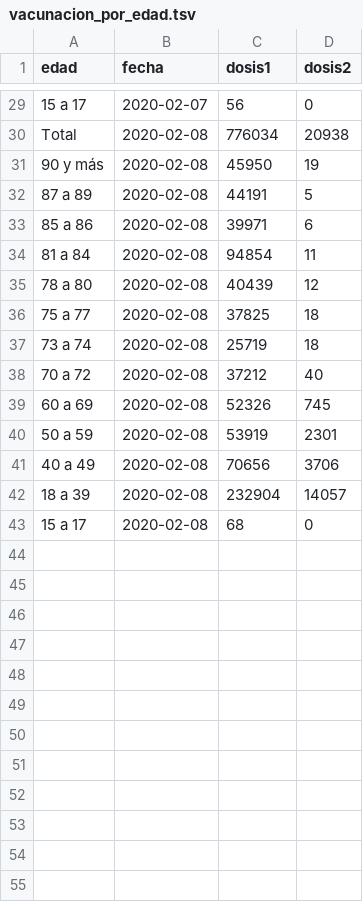
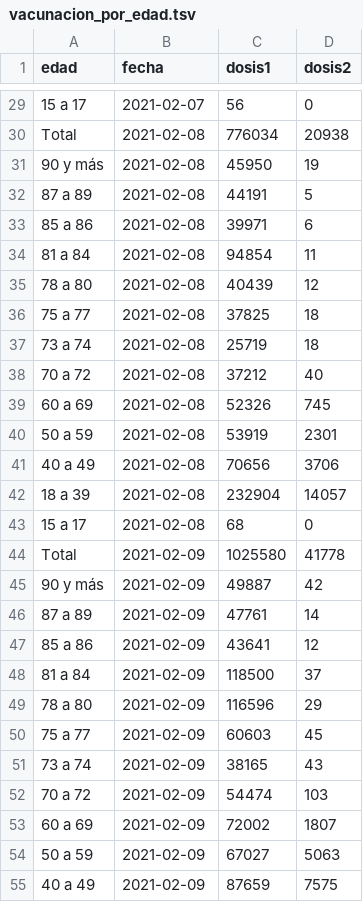
Before and after one commit to dataCovid19CL/data_vacunacion, a TSV file: vacunacion_por_edad.tsv, drawn as a sheet; only a part is shown, gaps mark what is left out; the diff covers the shown part only; the diff names each change by its address in the sheet, - before the commit and + after, or states it on an @@ line.

```diff
--- a/vacunacion_por_edad.tsv
+++ b/vacunacion_por_edad.tsv
-B29 (fecha): 2020-02-07
+B29 (fecha): 2021-02-07
-B30:B43 (fecha): 2020-02-08
+B30:B43 (fecha): 2021-02-08
+row 44: Total | 2021-02-09 | 1025580 | 41778
+row 45: 90 y más | 2021-02-09 | 49887 | 42
+row 46: 87 a 89 | 2021-02-09 | 47761 | 14
+row 47: 85 a 86 | 2021-02-09 | 43641 | 12
+row 48: 81 a 84 | 2021-02-09 | 118500 | 37
+row 49: 78 a 80 | 2021-02-09 | 116596 | 29
+row 50: 75 a 77 | 2021-02-09 | 60603 | 45
+row 51: 73 a 74 | 2021-02-09 | 38165 | 43
+row 52: 70 a 72 | 2021-02-09 | 54474 | 103
+row 53: 60 a 69 | 2021-02-09 | 72002 | 1807
+row 54: 50 a 59 | 2021-02-09 | 67027 | 5063
+row 55: 40 a 49 | 2021-02-09 | 87659 | 7575
```
Also changed, not shown: 2 added rows and 27 edited cells elsewhere in this file, 1 other file.
